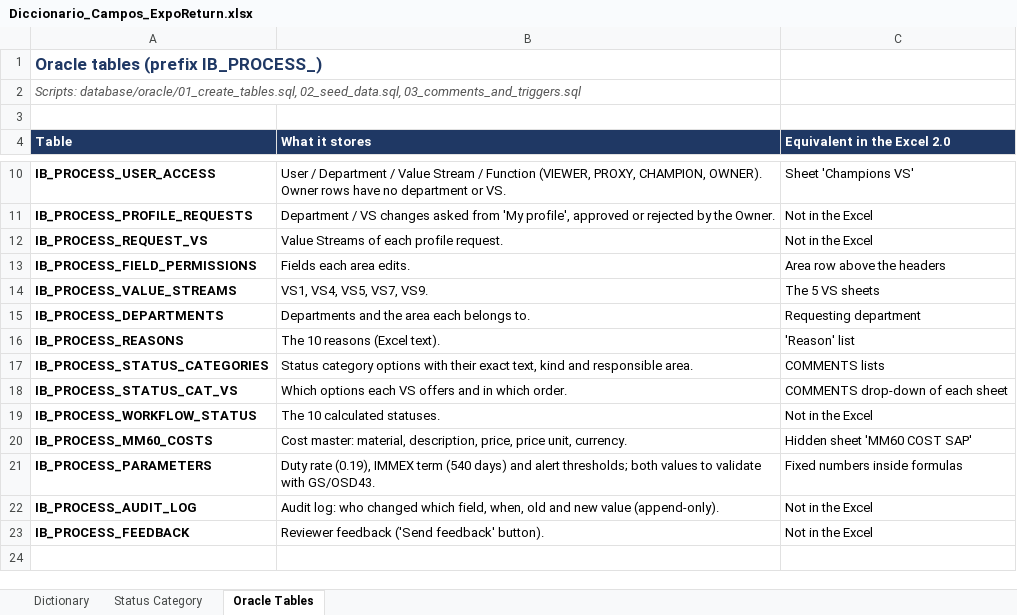
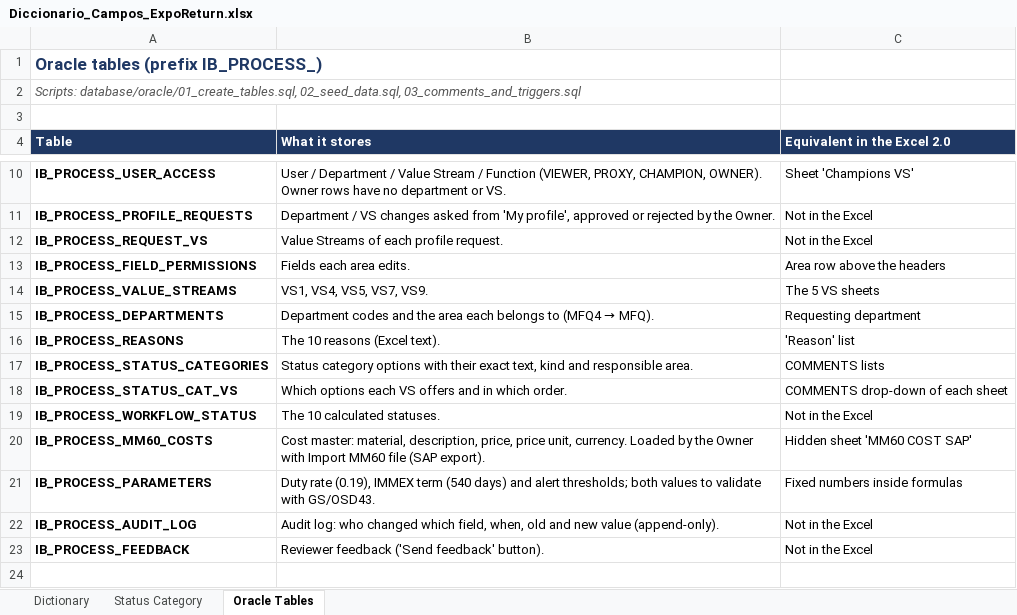
Before and after one commit to luisreyna060318-alt/ib-process-test, an Excel workbook: entregables/Diccionario_Campos_ExpoReturn.xlsx, sheet Oracle Tables, drawn as a sheet; only a part is shown, gaps mark what is left out; values as stored, in another font and other column widths than the file's, no borders; the diff names each change by its address in the sheet, - before the commit and + after, or states it on an @@ line.

```diff
--- a/entregables/Diccionario_Campos_ExpoReturn.xlsx (sheet Oracle Tables)
+++ b/entregables/Diccionario_Campos_ExpoReturn.xlsx (sheet Oracle Tables)
@@ B15 (What it stores): Departments and the area each belongs to. → Department codes and the area each belongs to (MFQ4 → MFQ). @@
-B20 (What it stores): …unit, currency.
+B20 (What it stores): …unit, currency. Loaded by the Owner with Import MM60 file (SAP export).
```
Also changed, not shown: sheet Dictionary, 21 other files.
